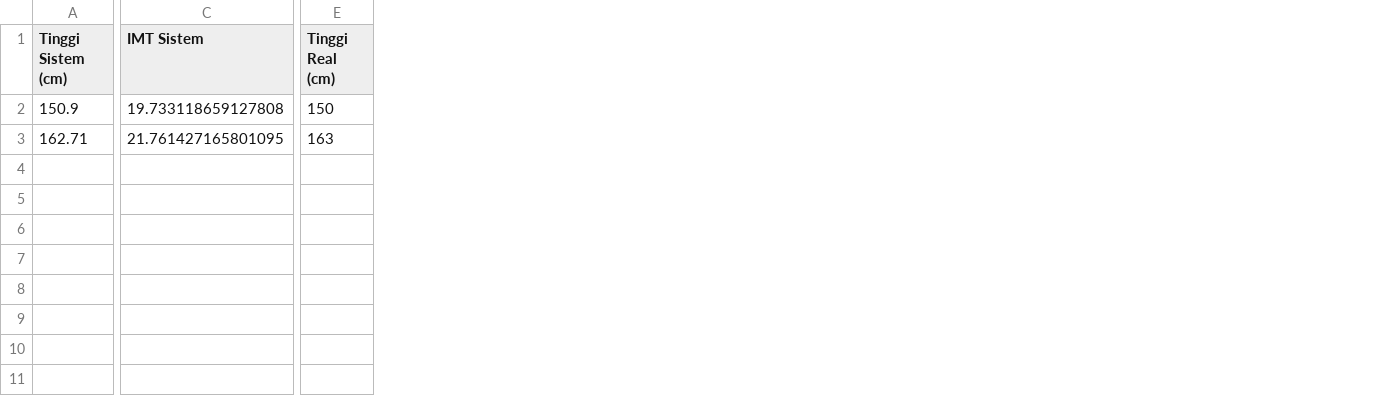
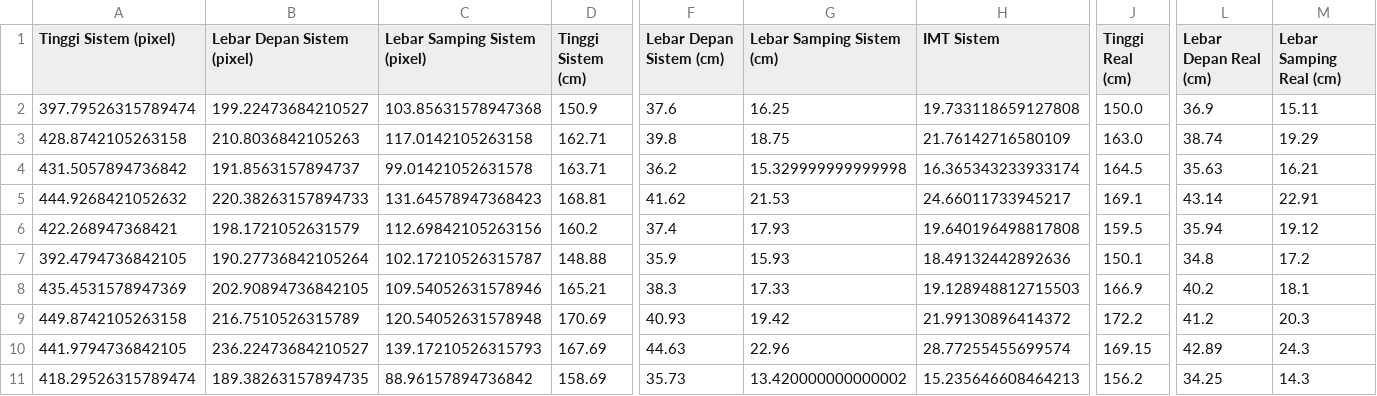
Before and after one commit to alifzaidan/less_contact_body_mass_index, a CSV file: data_body_measurements.csv, drawn as a sheet; only a part is shown, gaps mark what is left out; addresses are those after the commit; rows hold the shown columns only; the diff names each change by its address in the sheet, - before the commit and + after, or states it on an @@ line.

```diff
--- a/data_body_measurements.csv
+++ b/data_body_measurements.csv
+column A (Tinggi Sistem (pixel)), rows 2-3: 397.79526315789474 | 428.8742105263158
+column B (Lebar Depan Sistem (pixel)), rows 2-3: 199.22473684210527 | 210.8036842105263
+column C (Lebar Samping Sistem (pixel)), rows 2-3: 103.85631578947368 | 117.0142105263158
+column F (Lebar Depan Sistem (cm)), rows 2-3: 37.6 | 39.8
+column G (Lebar Samping Sistem (cm)), rows 2-3: 16.25 | 18.75
+column L (Lebar Depan Real (cm)), rows 2-3: 36.9 | 38.74
+column M (Lebar Samping Real (cm)), rows 2-3: 15.11 | 19.29
-J2 (Tinggi Real (cm)): 150
+J2 (Tinggi Real (cm)): 150.0
-H3 (IMT Sistem): 21.761427165801095
+H3 (IMT Sistem): 21.76142716580109
-J3 (Tinggi Real (cm)): 163
+J3 (Tinggi Real (cm)): 163.0
+row 4: 431.5057894736842 | 191.8563157894737 | 99.01421052631578 | 163.71 | 36.2 | 15.329999999999998 | 16.365343233933174 | 164.5 | 35.63 | 16.21
+row 5: 444.9268421052632 | 220.38263157894733 | 131.64578947368423 | 168.81 | 41.62 | 21.53 | 24.66011733945217 | 169.1 | 43.14 | 22.91
+row 6: 422.268947368421 | 198.1721052631579 | 112.69842105263156 | 160.2 | 37.4 | 17.93 | 19.640196498817808 | 159.5 | 35.94 | 19.12
+row 7: 392.4794736842105 | 190.27736842105264 | 102.17210526315787 | 148.88 | 35.9 | 15.93 | 18.49132442892636 | 150.1 | 34.8 | 17.2
+row 8: 435.4531578947369 | 202.90894736842105 | 109.54052631578946 | 165.21 | 38.3 | 17.33 | 19.128948812715503 | 166.9 | 40.2 | 18.1
+row 9: 449.8742105263158 | 216.7510526315789 | 120.54052631578948 | 170.69 | 40.93 | 19.42 | 21.99130896414372 | 172.2 | 41.2 | 20.3
+row 10: 441.9794736842105 | 236.22473684210527 | 139.17210526315793 | 167.69 | 44.63 | 22.96 | 28.77255455699574 | 169.15 | 42.89 | 24.3
+row 11: 418.29526315789474 | 189.38263157894735 | 88.96157894736842 | 158.69 | 35.73 | 13.420000000000002 | 15.235646608464213 | 156.2 | 34.25 | 14.3
```
Also changed, not shown: 12 other files.
